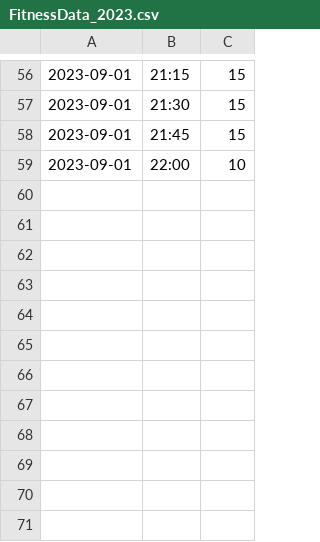
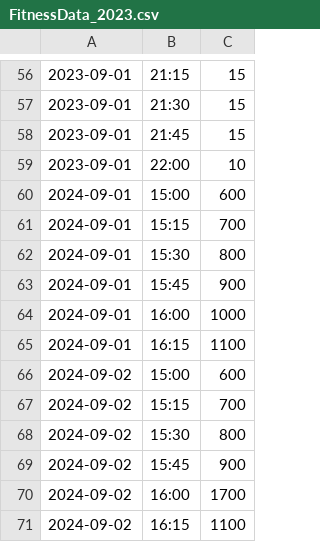
Before and after one commit to Flye001/Com1711, a CSV file: assessment/Task2/FitnessData_2023.csv, drawn as a sheet; only a part is shown, gaps mark what is left out; the diff names each change by its address in the sheet, - before the commit and + after, or states it on an @@ line.

```diff
--- a/assessment/Task2/FitnessData_2023.csv
+++ b/assessment/Task2/FitnessData_2023.csv
+row 60: 2024-09-01 | 15:00 | 600
+row 61: 2024-09-01 | 15:15 | 700
+row 62: 2024-09-01 | 15:30 | 800
+row 63: 2024-09-01 | 15:45 | 900
+row 64: 2024-09-01 | 16:00 | 1000
+row 65: 2024-09-01 | 16:15 | 1100
+row 66: 2024-09-02 | 15:00 | 600
+row 67: 2024-09-02 | 15:15 | 700
+row 68: 2024-09-02 | 15:30 | 800
+row 69: 2024-09-02 | 15:45 | 900
+row 70: 2024-09-02 | 16:00 | 1700
+row 71: 2024-09-02 | 16:15 | 1100
```
Also changed, not shown: 20 other files.
